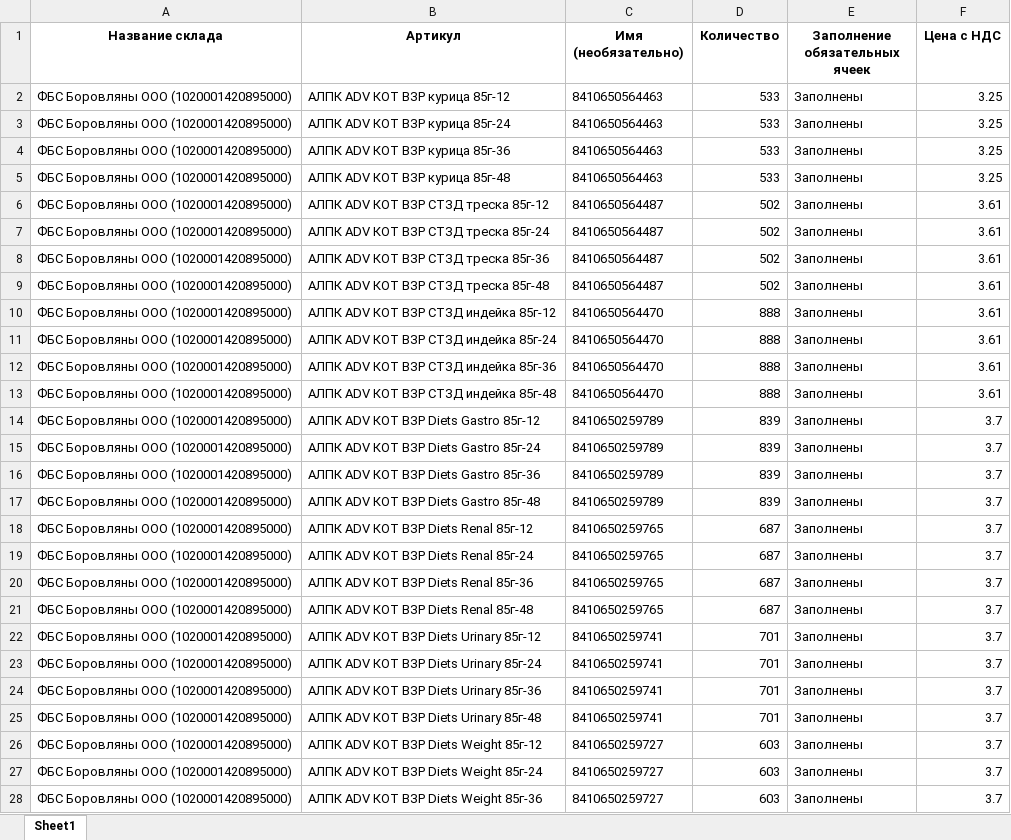
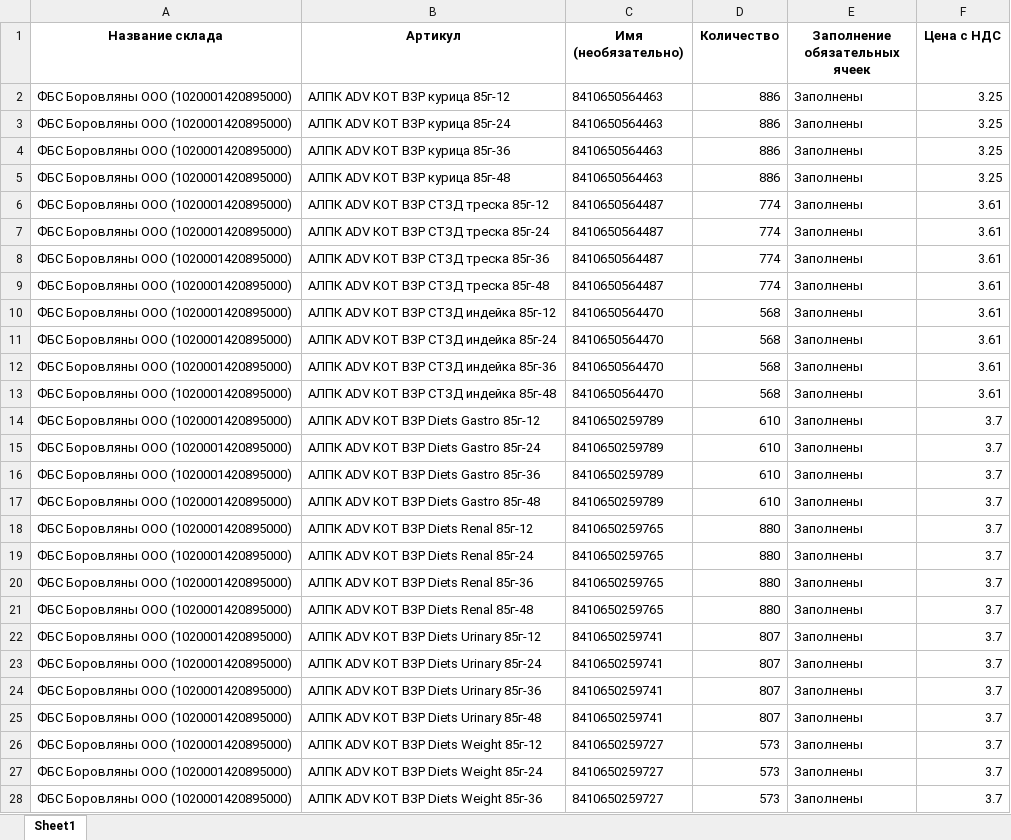
Before and after one commit to AliakseiPischyk/ObnovlenieOstatkov, an Excel workbook: result/АЛЬПАКА.xlsx, sheet Sheet1, drawn as a sheet; only a part is shown; values as stored, in another font and other column widths than the file's, no borders; the diff covers the shown part only; the diff names each change by its address in the sheet, - before the commit and + after, or states it on an @@ line.

```diff
--- a/result/АЛЬПАКА.xlsx (sheet Sheet1)
+++ b/result/АЛЬПАКА.xlsx (sheet Sheet1)
-D2:D5 (Количество): 533
+D2:D5 (Количество): 886
-D6:D9 (Количество): 502
+D6:D9 (Количество): 774
-D10:D13 (Количество): 888
+D10:D13 (Количество): 568
-D14:D17 (Количество): 839
+D14:D17 (Количество): 610
-D18:D21 (Количество): 687
+D18:D21 (Количество): 880
-D22:D25 (Количество): 701
+D22:D25 (Количество): 807
-D26:D28 (Количество): 603
+D26:D28 (Количество): 573
```
Also changed, not shown: 65 added rows, 44 removed rows and 461 edited cells elsewhere in this sheet, new kartochki/АЛЬПАКА.xlsx, result/ТРБТ.xlsx, 18 other files.
